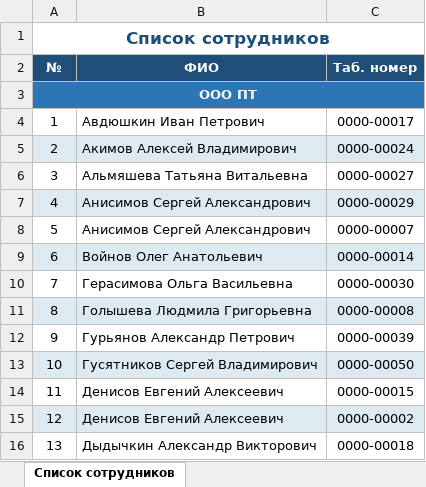
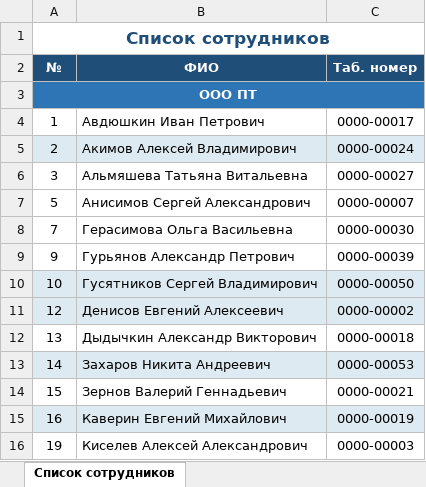
Before and after one commit to 114418525f-lgtm/tabel_pt_v01, an Excel workbook: Список_сотрудников_объединённый.xlsx, sheet Список сотрудников, drawn as a sheet; only a part is shown; the shorter side is filled out with more unchanged rows; values as stored, in another font and other column widths than the file's, no borders; the diff covers the shown part only; the diff names each change by its address in the sheet, - before the commit and + after, or states it on an @@ line.

```diff
--- a/Список_сотрудников_объединённый.xlsx (sheet Список сотрудников)
+++ b/Список_сотрудников_объединённый.xlsx (sheet Список сотрудников)
-row 7: 4 | Анисимов Сергей Александрович | 0000-00029
-row 9: 6 | Войнов Олег Анатольевич | 0000-00014
-row 11: 8 | Голышева Людмила Григорьевна | 0000-00008
-row 14: 11 | Денисов Евгений Алексеевич | 0000-00015
```
Also changed, not shown: 14 removed rows and 1 edited cell elsewhere in this sheet, 2 other files.
